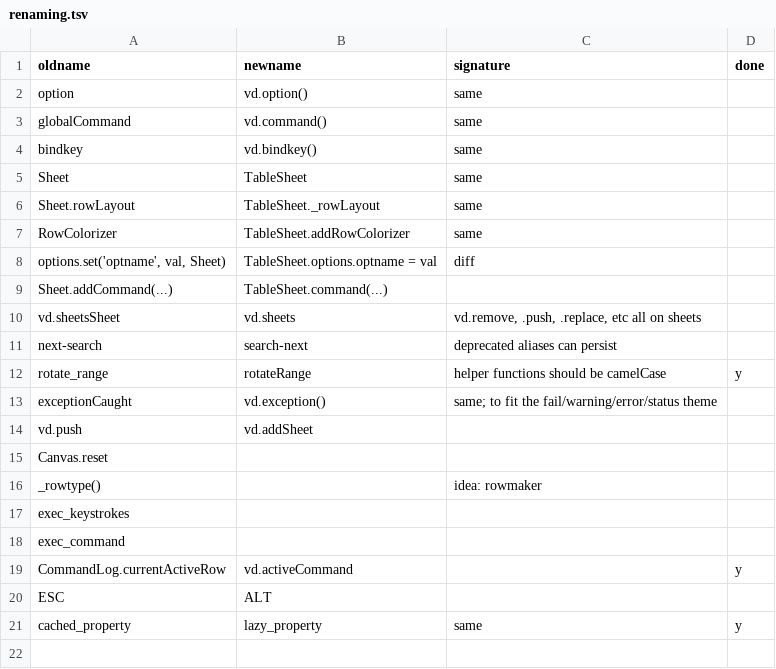
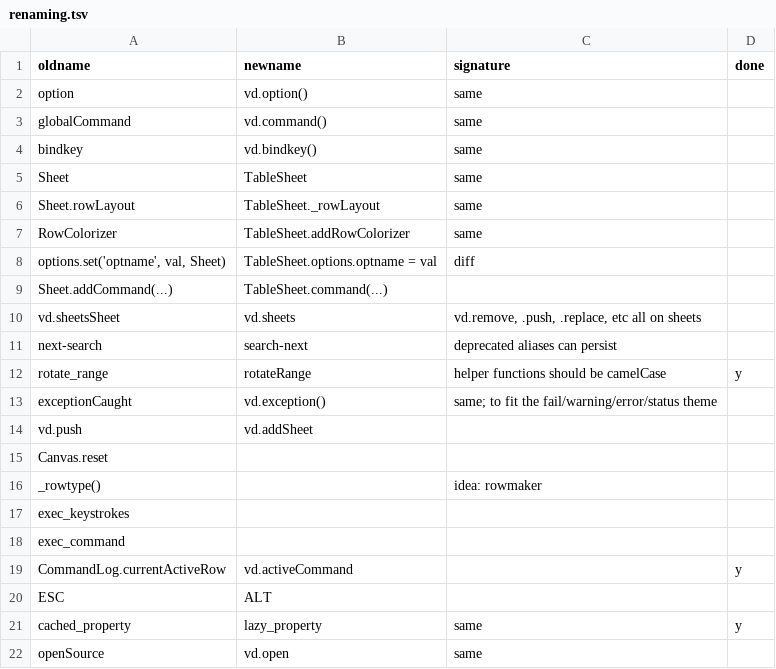
Before and after one commit to saulpw/visidata, a TSV file: dev/renaming.tsv, drawn as a sheet; the diff names each change by its address in the sheet, - before the commit and + after, or states it on an @@ line.

```diff
--- a/dev/renaming.tsv
+++ b/dev/renaming.tsv
+row 22: openSource | vd.open | same
```
Also changed, not shown: 1 other file.
